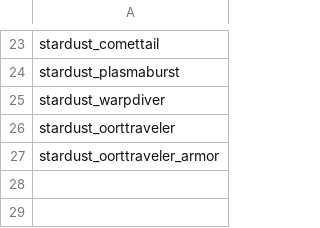
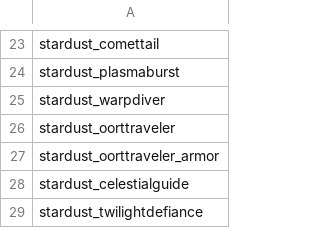
Before and after one commit to Mephansteras/Stardust_Ventures, a CSV file: Stardust Ventures/data/config/indEvo/printing_whitelist.csv, drawn as a sheet; only a part is shown, gaps mark what is left out; the diff names each change by its address in the sheet, - before the commit and + after, or states it on an @@ line.

```diff
--- a/Stardust Ventures/data/config/indEvo/printing_whitelist.csv
+++ b/Stardust Ventures/data/config/indEvo/printing_whitelist.csv
+row 28: stardust_celestialguide
+row 29: stardust_twilightdefiance
```
Also changed, not shown: Stardust Ventures/data/config/indEvo/reverse_engineering_whitelist.csv, Stardust Ventures/data/hulls/ship_data.csv, 36 other files.
